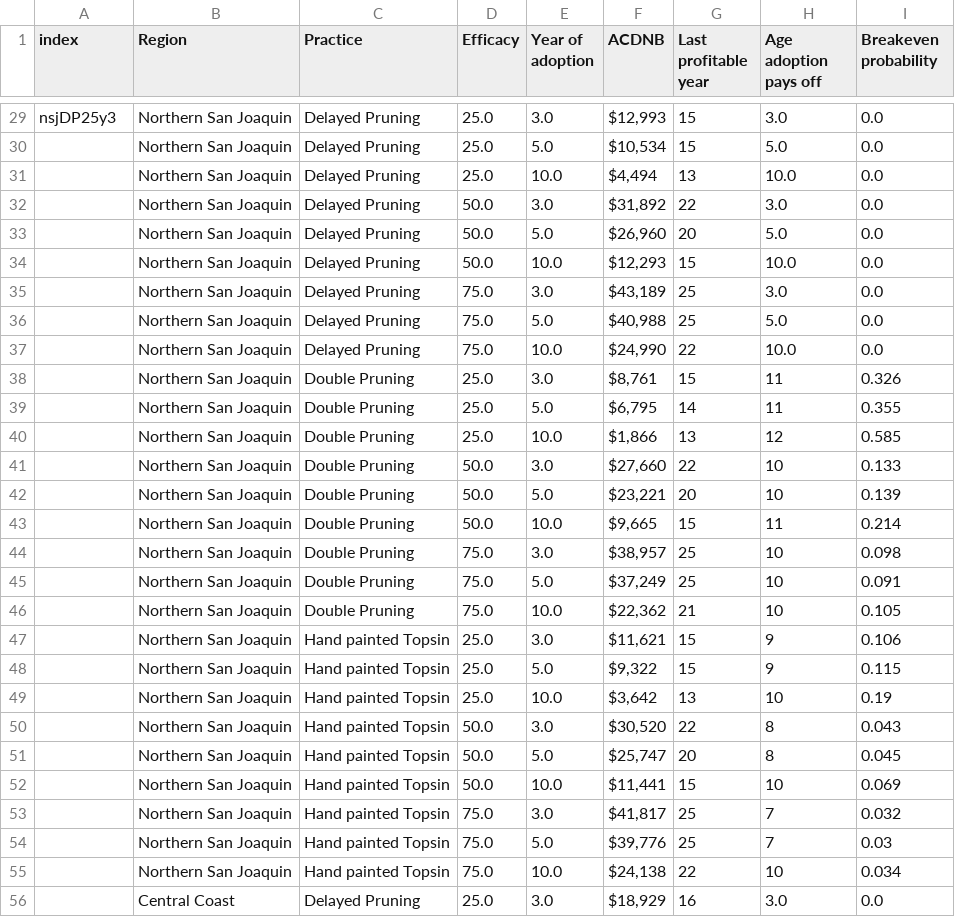
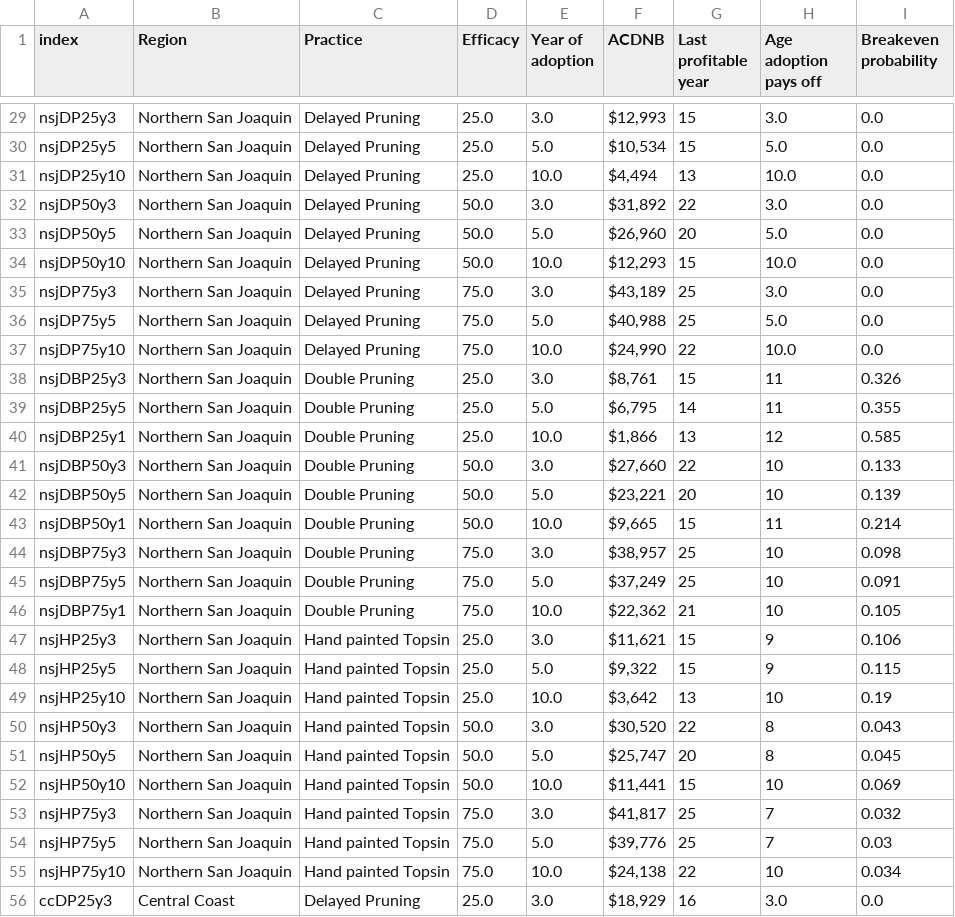
Before and after one commit to maxnorton/kaplan-interactive, a TSV file: scenario-presets.tsv, drawn as a sheet; only a part is shown, gaps mark what is left out; the diff covers the shown part only; the diff names each change by its address in the sheet, - before the commit and + after, or states it on an @@ line.

Commit message:
fill out index col in scenario-presets

```diff
--- a/scenario-presets.tsv
+++ b/scenario-presets.tsv
-A30 (index): (empty)
+A30 (index): nsjDP25y5
-A31 (index): (empty)
+A31 (index): nsjDP25y10
-A32 (index): (empty)
+A32 (index): nsjDP50y3
-A33 (index): (empty)
+A33 (index): nsjDP50y5
-A34 (index): (empty)
+A34 (index): nsjDP50y10
-A35 (index): (empty)
+A35 (index): nsjDP75y3
-A36 (index): (empty)
+A36 (index): nsjDP75y5
-A37 (index): (empty)
+A37 (index): nsjDP75y10
-A38 (index): (empty)
+A38 (index): nsjDBP25y3
-A39 (index): (empty)
+A39 (index): nsjDBP25y5
-A40 (index): (empty)
+A40 (index): nsjDBP25y1
-A41 (index): (empty)
+A41 (index): nsjDBP50y3
-A42 (index): (empty)
+A42 (index): nsjDBP50y5
-A43 (index): (empty)
+A43 (index): nsjDBP50y1
-A44 (index): (empty)
+A44 (index): nsjDBP75y3
-A45 (index): (empty)
+A45 (index): nsjDBP75y5
-A46 (index): (empty)
+A46 (index): nsjDBP75y1
-A47 (index): (empty)
+A47 (index): nsjHP25y3
-A48 (index): (empty)
+A48 (index): nsjHP25y5
-A49 (index): (empty)
+A49 (index): nsjHP25y10
-A50 (index): (empty)
+A50 (index): nsjHP50y3
-A51 (index): (empty)
+A51 (index): nsjHP50y5
-A52 (index): (empty)
+A52 (index): nsjHP50y10
-A53 (index): (empty)
+A53 (index): nsjHP75y3
-A54 (index): (empty)
+A54 (index): nsjHP75y5
-A55 (index): (empty)
+A55 (index): nsjHP75y10
-A56 (index): (empty)
+A56 (index): ccDP25y3
```
Also changed, not shown: 107 edited cells elsewhere in this file.
